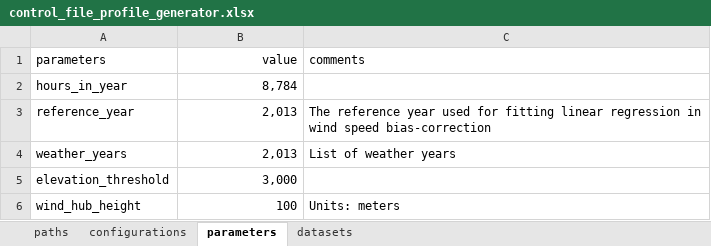
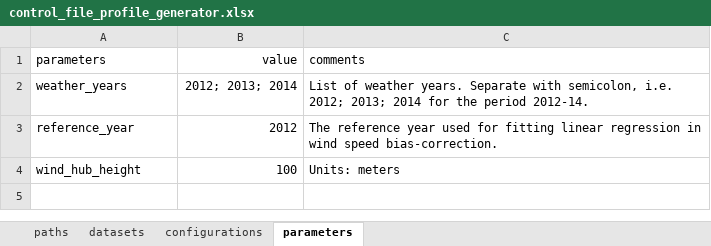
Before and after one commit to VUB-HYDR/model_supply_regions, an Excel workbook: 2_profile_generator/control_file_profile_generator.xlsx, sheet parameters, drawn as a sheet; values as stored, in another font and other column widths than the file's, no borders; table styles not drawn; removed rows and columns are numbered as before the commit, all else as after; the diff names each change by its address in the sheet, - before the commit and + after, or states it on an @@ line.

```diff
--- a/2_profile_generator/control_file_profile_generator.xlsx (sheet parameters)
+++ b/2_profile_generator/control_file_profile_generator.xlsx (sheet parameters)
@@ sheet tab order changed: paths | datasets | configurations | parameters @@
-row 2: hours_in_year | 8,784
+row 2: weather_years | 2012; 2013; 2014 | List of weather years. Separate with semicolon, i.e. 2012; 2013; 2014 for the period 2012-14.
-B3 (value): 2,013
+B3 (value): 2012
-C3 (comments): …wind speed bias-correction
+C3 (comments): …wind speed bias-correction.
-row 4: weather_years | 2,013 | List of weather years
-row 5: elevation_threshold | 3,000
```
Also changed, not shown: sheet datasets, sheet configurations, sheet paths, 1_msr_creator/control_file_msr_creator.xlsx, 3_attributor_combiner/control_file_attributor_combiner.xlsx, 5 other files.
